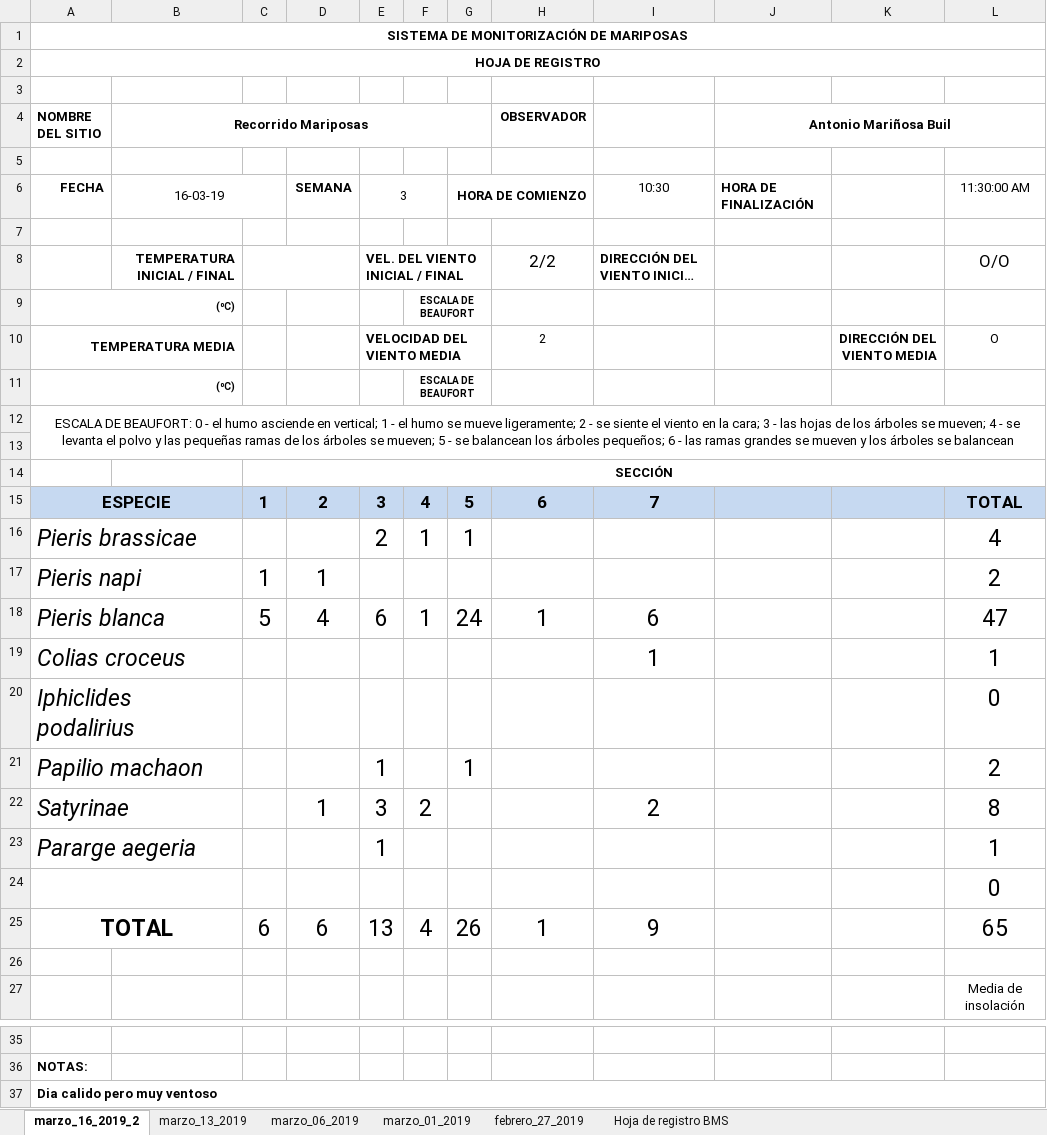
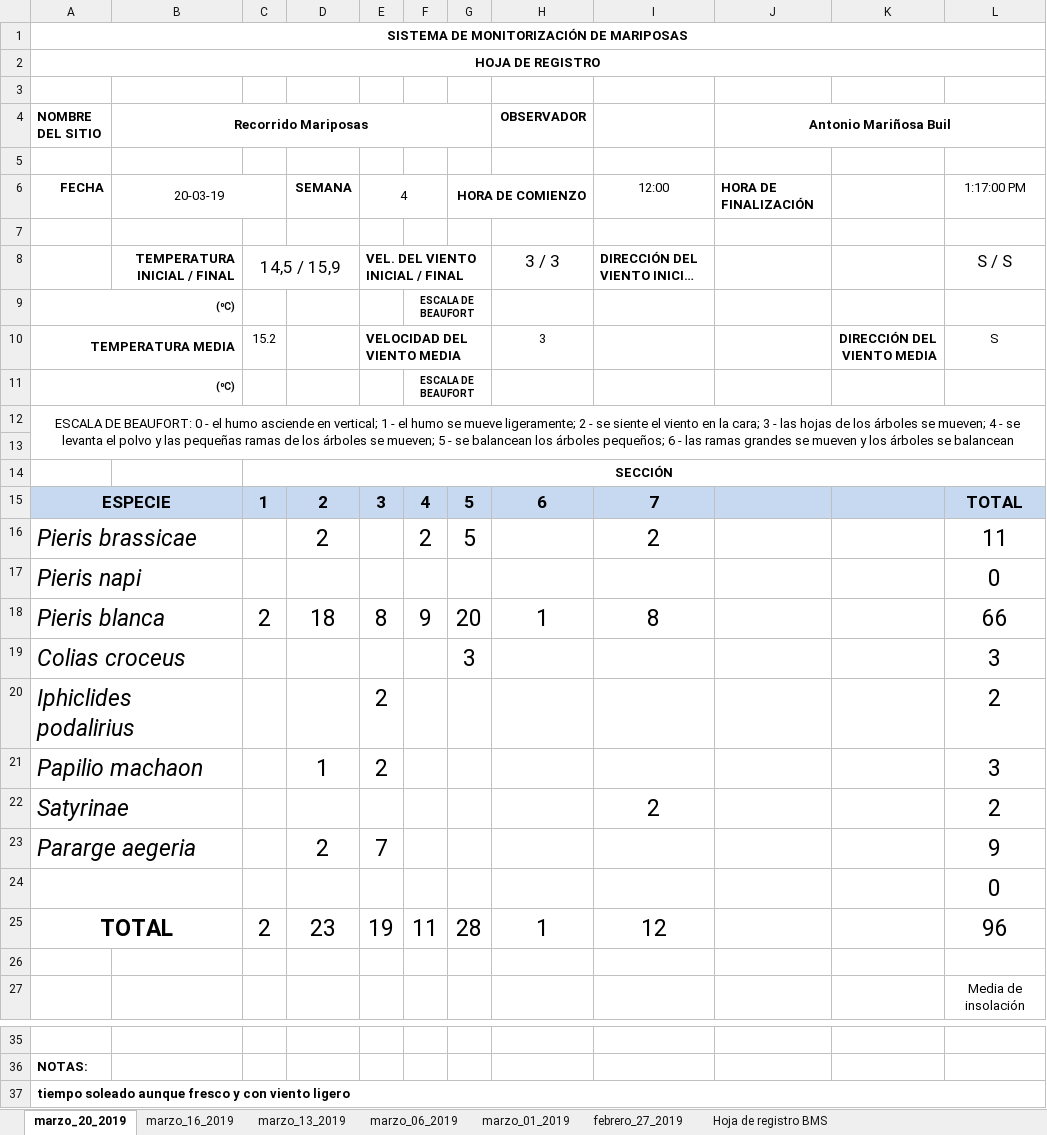
Before and after one commit to AMarinosa/mariposas_2020, an Excel workbook: Hoja-patron-.xlsx, sheet marzo_20_2019, drawn as a sheet; only a part is shown, gaps mark what is left out; long unchanged cells end in …; values as stored, in another font and other column widths than the file's, no borders; charts and pictures not drawn; removed rows and columns are numbered as before the commit, all else as after; the diff names each change by its address in the sheet, - before the commit and + after, or states it on an @@ line.

Commit message:
hasta el 20 de marzo

```diff
--- a/Hoja-patron-.xlsx (sheet marzo_20_2019)
+++ b/Hoja-patron-.xlsx (sheet marzo_20_2019)
-sheet tab: marzo_16_2019_2
+sheet tab: marzo_20_2019
+sheet tab: marzo_16_2019
-B6 (Recorrido Mariposas): 16-03-19
+B6 (Recorrido Mariposas): 20-03-19
-E6: 3
+E6: 4
-I6: 10:30
+I6: 12:00
-L6: 11:30:00 AM
+L6: 1:17:00 PM
-C8: (empty)
+C8: 14,5 / 15,9
-H8 (OBSERVADOR): 2/2
+H8 (OBSERVADOR): 3 / 3
-L8: O/O
+L8: S / S
-C10: (empty)
+C10: 15.2
-H10 (OBSERVADOR): 2
+H10 (OBSERVADOR): 3
-L10: O
+L10: S
-row 16: Pieris brassicae |  |  |  | 2 | 1 | 1 |  |  |  |  | 4
-row 17: Pieris napi |  | 1 | 1 |  |  |  |  |  |  |  | 2
-row 18: Pieris blanca |  | 5 | 4 | 6 | 1 | 24 | 1 | 6 |  |  | 47
-row 19: Colias croceus |  |  |  |  |  |  |  | 1 |  |  | 1
+row 16: Pieris brassicae |  |  | 2 |  | 2 | 5 |  | 2 |  |  | 11
-A17 (NOMBRE DEL SITIO): Iphiclides podalirius
+A17 (NOMBRE DEL SITIO): Pieris napi
-row 21: Papilio machaon |  |  |  | 1 |  | 1 |  |  |  |  | 2
+row 18: Pieris blanca |  | 2 | 18 | 8 | 9 | 20 | 1 | 8 |  |  | 66
+row 19: Colias croceus |  |  |  |  |  | 3 |  |  |  |  | 3
+row 20: Iphiclides podalirius |  |  |  | 2 |  |  |  |  |  |  | 2
+row 21: Papilio machaon |  |  | 1 | 2 |  |  |  |  |  |  | 3
-D22: 1
+D22: (empty)
-E22: 3
+E22: (empty)
-F22: 2
+F22: (empty)
-L22: 8
+L22: 2
-row 23: Pararge aegeria |  |  |  | 1 |  |  |  |  |  |  | 1
+row 23: Pararge aegeria |  |  | 2 | 7 |  |  |  |  |  |  | 9
-row 25: TOTAL |  | 6 | 6 | 13 | 4 | 26 | 1 | 9 |  |  | 65
+row 25: TOTAL |  | 2 | 23 | 19 | 11 | 28 | 1 | 12 |  |  | 96
-A37 (NOMBRE DEL SITIO): Dia calido pero muy ventoso
+A37 (NOMBRE DEL SITIO): tiempo soleado aunque fresco y con viento ligero
```
Also changed, not shown: formulas that keep their value, charts or pictures, 1 other file.
